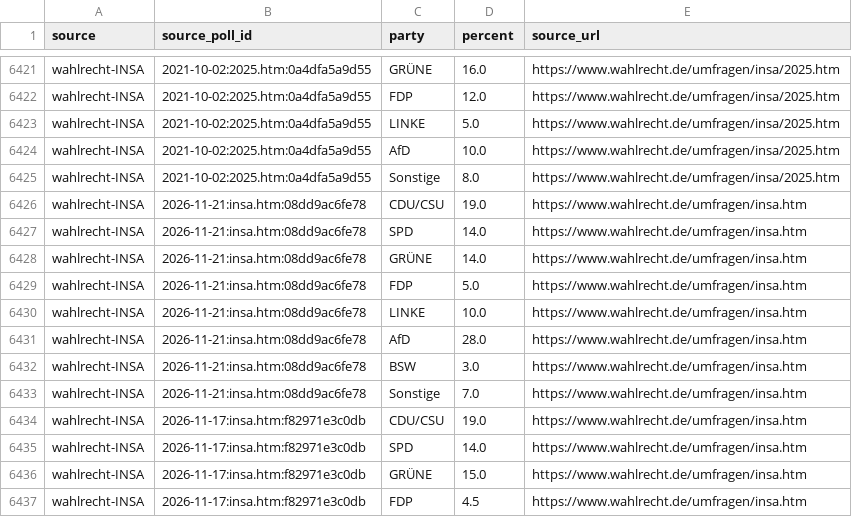
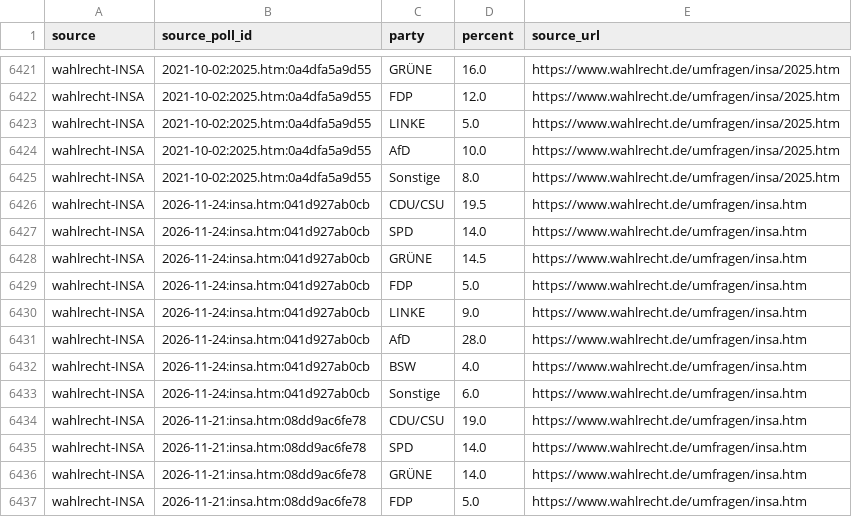
Before and after one commit to deeplook/sonntagsfrage, a CSV file: data/parliaments/bundestag/results/wahlrecht-insa.csv, drawn as a sheet; only a part is shown, gaps mark what is left out; the shorter side is filled out with more unchanged rows.

```diff
--- a/data/parliaments/bundestag/results/wahlrecht-insa.csv
+++ b/data/parliaments/bundestag/results/wahlrecht-insa.csv
@@ -6425,2 +6425,10 @@ wahlrecht-INSA,2021-10-02:2025.htm:0a4dfa5a9d55,AfD,10.0,https://www.wahlrecht.d
 wahlrecht-INSA,2021-10-02:2025.htm:0a4dfa5a9d55,Sonstige,8.0,https://www.wahlrecht.de/umfragen/insa/2025.htm
+wahlrecht-INSA,2026-11-24:insa.htm:041d927ab0cb,CDU/CSU,19.5,https://www.wahlrecht.de/umfragen/insa.htm
+wahlrecht-INSA,2026-11-24:insa.htm:041d927ab0cb,SPD,14.0,https://www.wahlrecht.de/umfragen/insa.htm
+wahlrecht-INSA,2026-11-24:insa.htm:041d927ab0cb,GRÜNE,14.5,https://www.wahlrecht.de/umfragen/insa.htm
+wahlrecht-INSA,2026-11-24:insa.htm:041d927ab0cb,FDP,5.0,https://www.wahlrecht.de/umfragen/insa.htm
+wahlrecht-INSA,2026-11-24:insa.htm:041d927ab0cb,LINKE,9.0,https://www.wahlrecht.de/umfragen/insa.htm
+wahlrecht-INSA,2026-11-24:insa.htm:041d927ab0cb,AfD,28.0,https://www.wahlrecht.de/umfragen/insa.htm
+wahlrecht-INSA,2026-11-24:insa.htm:041d927ab0cb,BSW,4.0,https://www.wahlrecht.de/umfragen/insa.htm
+wahlrecht-INSA,2026-11-24:insa.htm:041d927ab0cb,Sonstige,6.0,https://www.wahlrecht.de/umfragen/insa.htm
 wahlrecht-INSA,2026-11-21:insa.htm:08dd9ac6fe78,CDU/CSU,19.0,https://www.wahlrecht.de/umfragen/insa.htm
```
Also changed, not shown: data/parliaments/bundestag/polls/wahlrecht-insa.csv, 4 other files.
